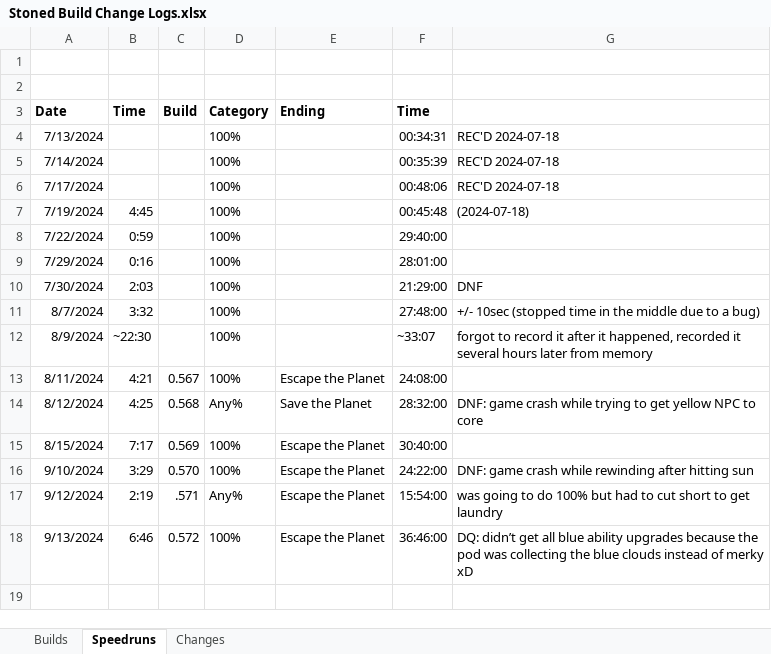
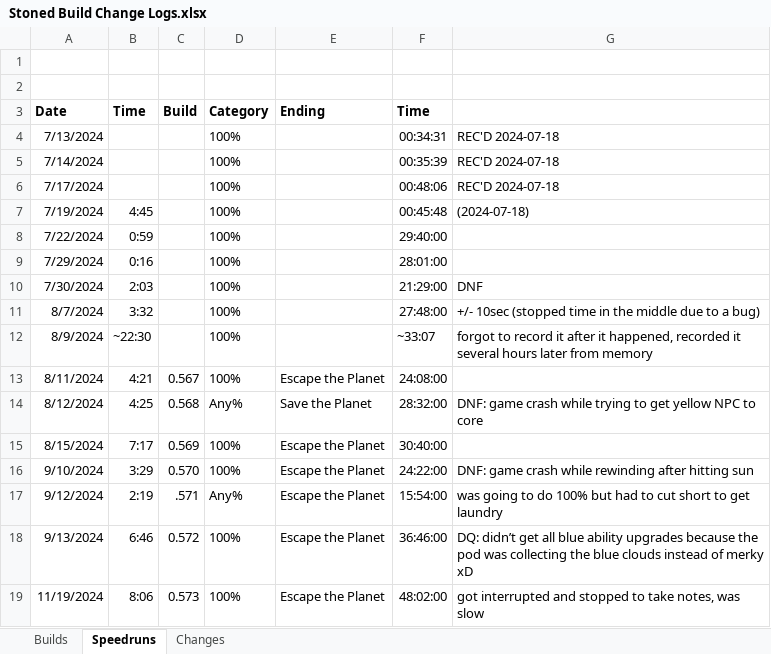
Before and after one commit to shieldgenerator7/Stonicorn, an Excel workbook: Docs/Stoned Build Change Logs.xlsx, sheet Speedruns, drawn as a sheet; values as stored, in another font and other column widths than the file's, no borders; the diff names each change by its address in the sheet, - before the commit and + after, or states it on an @@ line.

```diff
--- a/Docs/Stoned Build Change Logs.xlsx (sheet Speedruns)
+++ b/Docs/Stoned Build Change Logs.xlsx (sheet Speedruns)
+row 19: 11/19/2024 | 8:06 | 0.573 | 100% | Escape the Planet | 48:02:00 | got interrupted and stopped to take notes, was slow
```
Also changed, not shown: sheet Builds, 1 other file.
